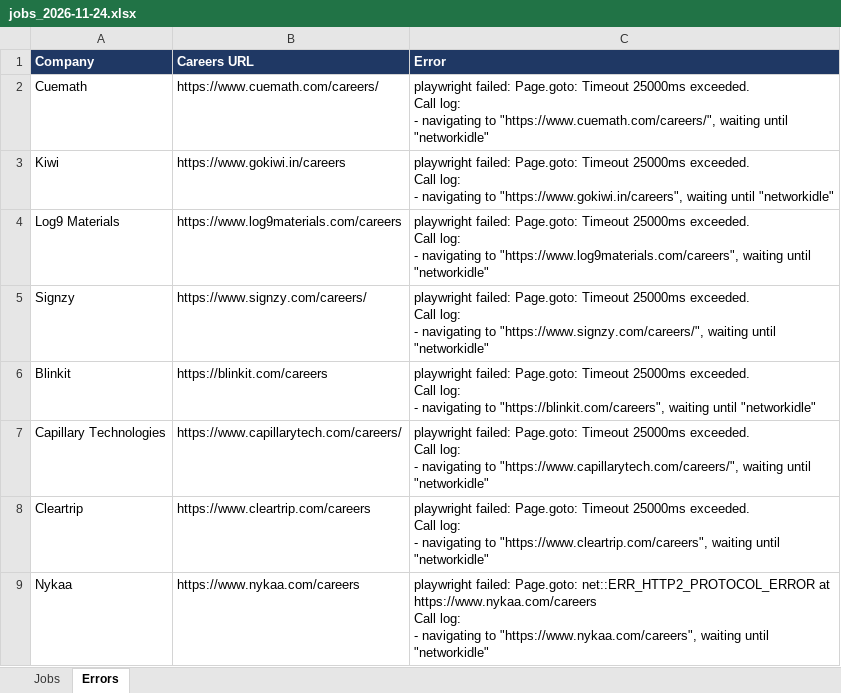
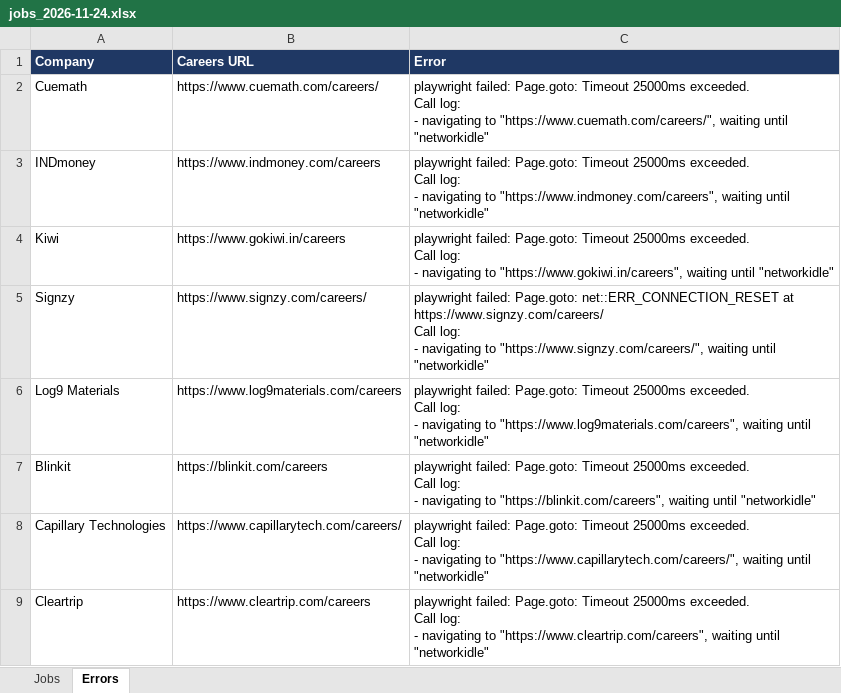
Before and after one commit to Lakshhiitaaa/JobTracker, an Excel workbook: reports/jobs_2026-11-24.xlsx, sheet Errors, drawn as a sheet; only a part is shown; the shorter side is filled out with more unchanged rows; values as stored, in another font and other column widths than the file's, no borders; removed rows and columns are numbered as before the commit, all else as after; ↵ is a line break in a cell; the diff names each change by its address in the sheet, - before the commit and + after, or states it on an @@ line.

```diff
--- a/reports/jobs_2026-11-24.xlsx (sheet Errors)
+++ b/reports/jobs_2026-11-24.xlsx (sheet Errors)
+row 3: INDmoney | https://www.indmoney.com/careers | playwright failed: Page.goto: Timeout 25000ms exceeded. ↵ Call log: ↵ - navigating to "https://www.indmoney.com/careers", waiting until "networkidle"
+row 5: Signzy | https://www.signzy.com/careers/ | playwright failed: Page.goto: net::ERR_CONNECTION_RESET at https://www.signzy.com/careers/ ↵ Call log: ↵ - navigating to "https://www.signzy.com/careers/", waiting until "networkidle"
-row 5: Signzy | https://www.signzy.com/careers/ | playwright failed: Page.goto: Timeout 25000ms exceeded. ↵ Call log: ↵ - navigating to "https://www.signzy.com/careers/", waiting until "networkidle"
```
Also changed, not shown: sheet Jobs, 1 other file.
